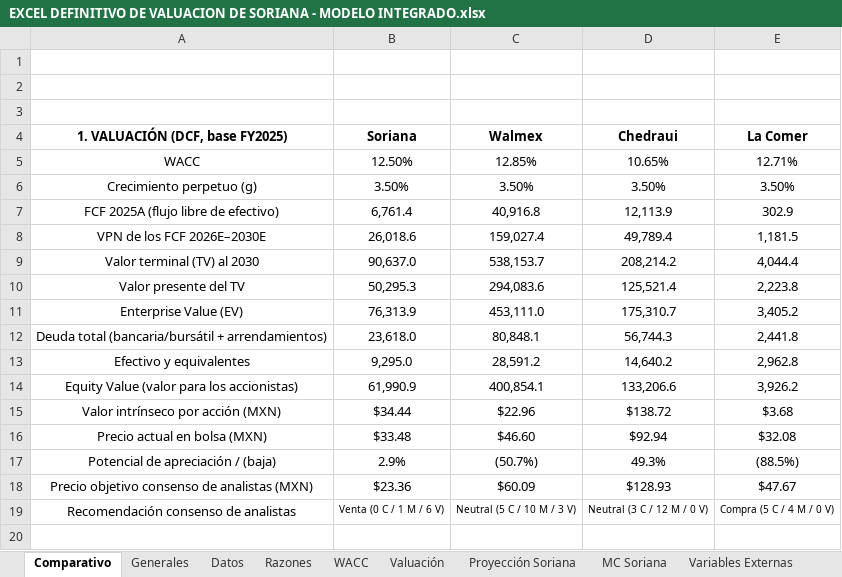
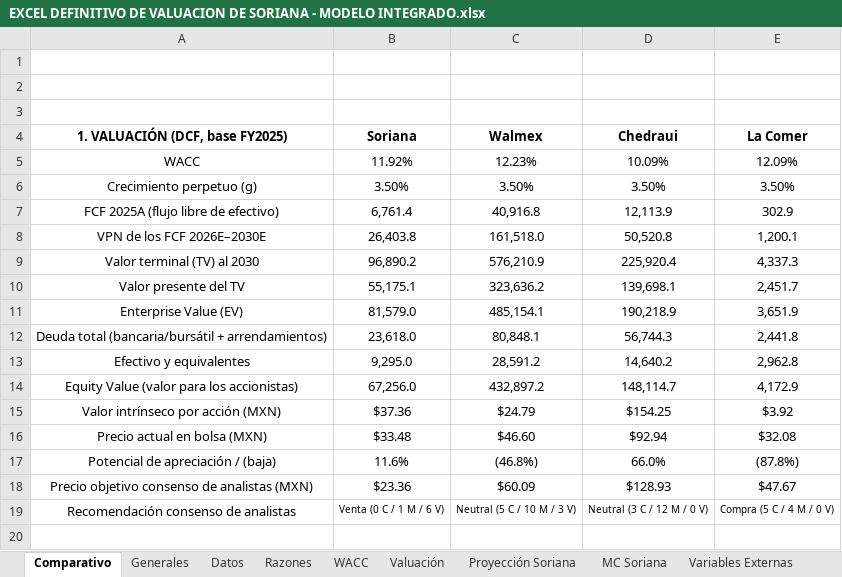
Before and after one commit to a01614662-creator/valuflow-equity-lens, an Excel workbook: excel/EXCEL DEFINITIVO DE VALUACION DE SORIANA - MODELO INTEGRADO.xlsx, sheet Comparativo, drawn as a sheet; only a part is shown; values as stored, in another font and other column widths than the file's, no borders; removed rows and columns are numbered as before the commit, all else as after; the diff names each change by its address in the sheet, - before the commit and + after, or states it on an @@ line.

```diff
--- a/excel/EXCEL DEFINITIVO DE VALUACION DE SORIANA - MODELO INTEGRADO.xlsx (sheet Comparativo)
+++ b/excel/EXCEL DEFINITIVO DE VALUACION DE SORIANA - MODELO INTEGRADO.xlsx (sheet Comparativo)
-row 5: WACC | 12.50% | 12.85% | 10.65% | 12.71%
+row 5: WACC | 11.92% | 12.23% | 10.09% | 12.09%
-row 8: VPN de los FCF 2026E–2030E | 26,018.6 | 159,027.4 | 49,789.4 | 1,181.5
-row 9: Valor terminal (TV) al 2030 | 90,637.0 | 538,153.7 | 208,214.2 | 4,044.4
-row 10: Valor presente del TV | 50,295.3 | 294,083.6 | 125,521.4 | 2,223.8
-row 11: Enterprise Value (EV) | 76,313.9 | 453,111.0 | 175,310.7 | 3,405.2
+row 8: VPN de los FCF 2026E–2030E | 26,403.8 | 161,518.0 | 50,520.8 | 1,200.1
+row 9: Valor terminal (TV) al 2030 | 96,890.2 | 576,210.9 | 225,920.4 | 4,337.3
+row 10: Valor presente del TV | 55,175.1 | 323,636.2 | 139,698.1 | 2,451.7
+row 11: Enterprise Value (EV) | 81,579.0 | 485,154.1 | 190,218.9 | 3,651.9
-row 14: Equity Value (valor para los accionistas) | 61,990.9 | 400,854.1 | 133,206.6 | 3,926.2
-row 15: Valor intrínseco por acción (MXN) | $34.44 | $22.96 | $138.72 | $3.68
+row 14: Equity Value (valor para los accionistas) | 67,256.0 | 432,897.2 | 148,114.7 | 4,172.9
+row 15: Valor intrínseco por acción (MXN) | $37.36 | $24.79 | $154.25 | $3.92
-row 17: Potencial de apreciación / (baja) | 2.9% | (50.7%) | 49.3% | (88.5%)
+row 17: Potencial de apreciación / (baja) | 11.6% | (46.8%) | 66.0% | (87.8%)
```
Also changed, not shown: sheet Validación, sheet Proyección Final Soriana, sheet Valuación, sheet Proyección Soriana, sheet Precedent Transactions, sheet WACC, 3 more sheets, other sheet tabs, formulas that keep their value, 25 other files.
